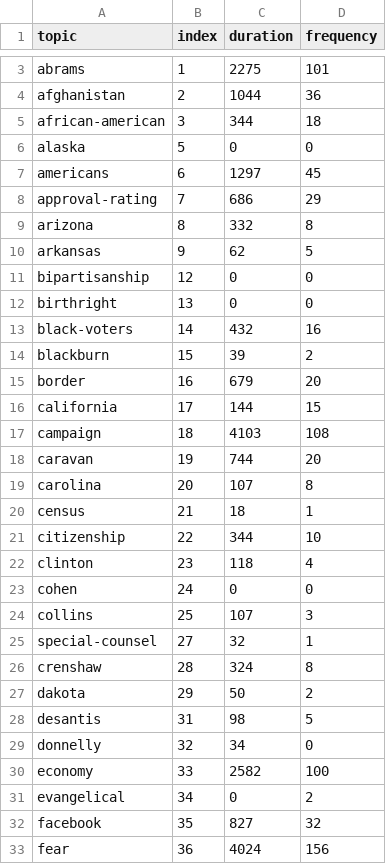
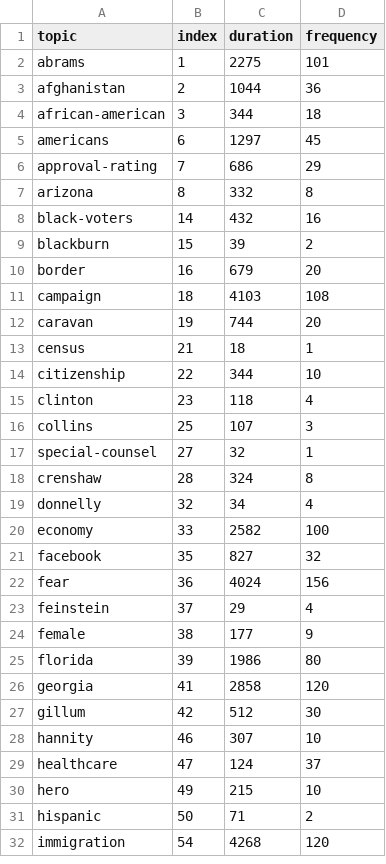
Before and after one commit to kaiweic/D3DataVisualizationProject, a CSV file: docs/td_cnn.csv, drawn as a sheet; only a part is shown, gaps mark what is left out; the shorter side is filled out with more unchanged rows; the diff covers the shown part only.

```diff
--- a/docs/td_cnn.csv
+++ b/docs/td_cnn.csv
@@ -5,3 +4,2 @@ afghanistan,2,1044,36
 african-american,3,344,18
-alaska,5,0,0
 americans,6,1297,45
@@ -9,5 +7,2 @@ approval-rating,7,686,29
 arizona,8,332,8
-arkansas,9,62,5
-bipartisanship,12,0,0
-birthright,13,0,0
 black-voters,14,432,16
@@ -15,6 +10,4 @@ blackburn,15,39,2
 border,16,679,20
-california,17,144,15
 campaign,18,4103,108
 caravan,19,744,20
-carolina,20,107,8
 census,21,18,1
@@ -22,3 +15,2 @@ citizenship,22,344,10
 clinton,23,118,4
-cohen,24,0,0
 collins,25,107,3
@@ -26,7 +18,4 @@ special-counsel,27,32,1
 crenshaw,28,324,8
-dakota,29,50,2
-desantis,31,98,5
-donnelly,32,34,0
+donnelly,32,34,4
 economy,33,2582,100
-evangelical,34,0,2
 facebook,35,827,32
```
Also changed, not shown: 3 added rows and 27 removed rows elsewhere in this file, docs/t_freq.csv, docs/td_fox.csv, 2 other files.
